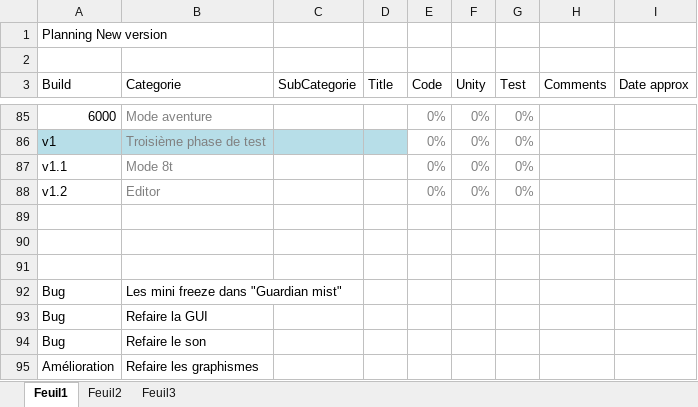
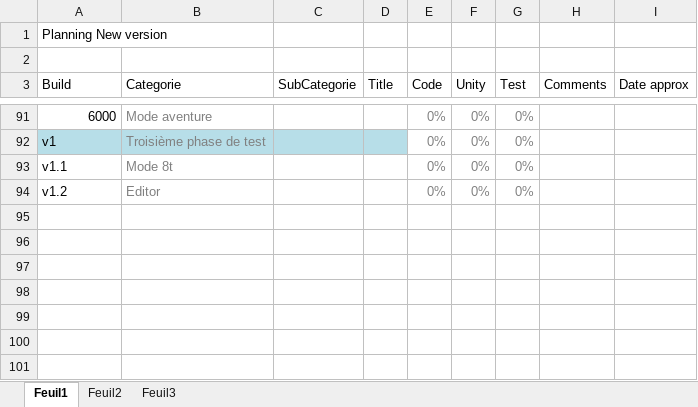
Before and after one commit to BenouKat/Unity-ITGHD, an Excel workbook: Planning.xlsx, sheet Feuil1, drawn as a sheet; only a part is shown, gaps mark what is left out; values as stored, in another font and other column widths than the file's, no borders; charts and pictures and conditional formats not drawn; removed rows and columns are numbered as before the commit, all else as after; the diff covers the shown part only; the diff names each change by its address in the sheet, - before the commit and + after, or states it on an @@ line.

```diff
--- a/Planning.xlsx (sheet Feuil1)
+++ b/Planning.xlsx (sheet Feuil1)
-row 89: (empty)
-row 90: (empty)
-row 91: (empty)
-row 92: Bug | Les mini freeze dans "Guardian mist"
-row 93: Bug | Refaire la GUI
-row 94: Bug | Refaire le son
-row 95: Amélioration | Refaire les graphismes
```
Also changed, not shown: 6 added rows, 24 edited cells and cell formats elsewhere in this sheet, charts or pictures.
